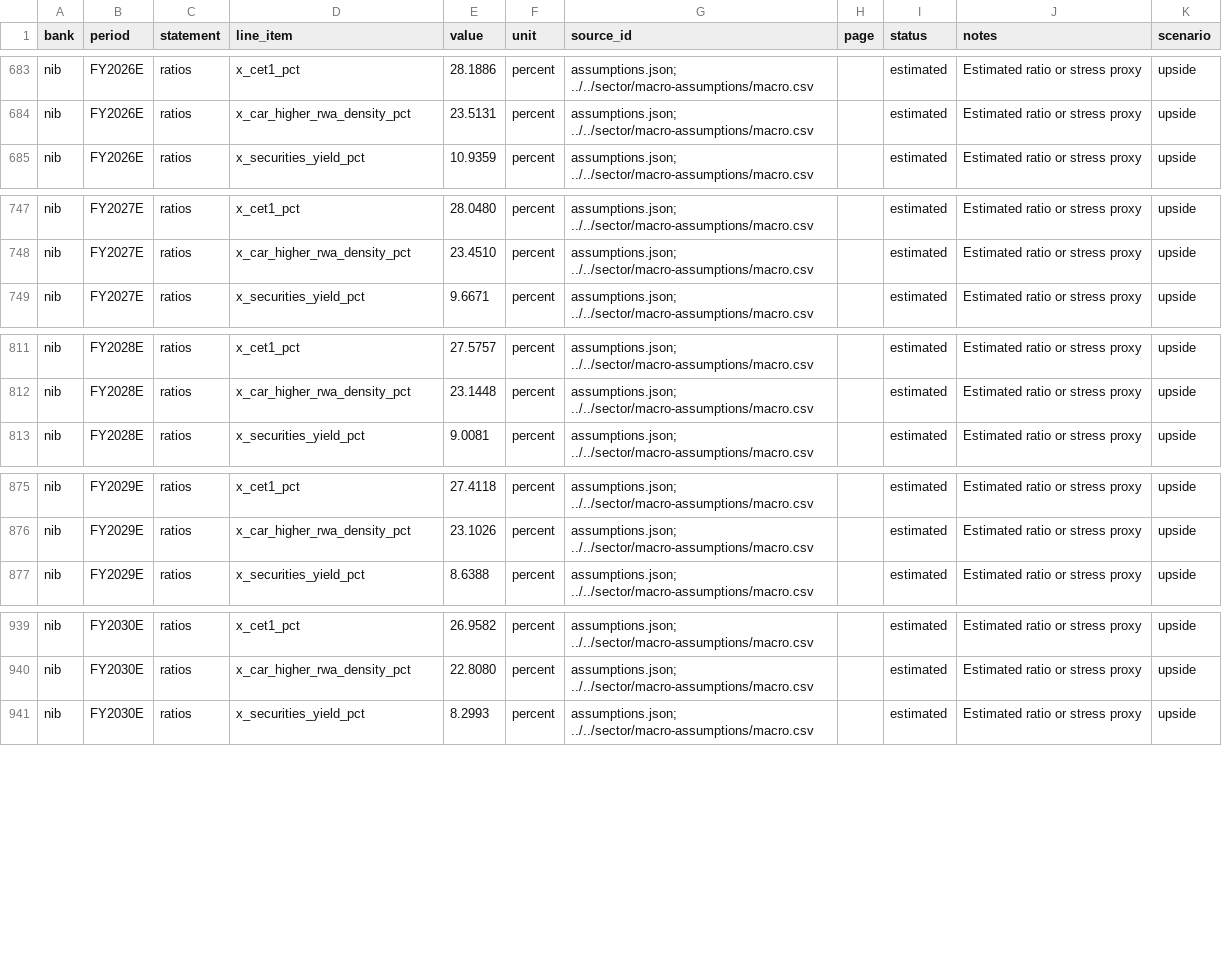
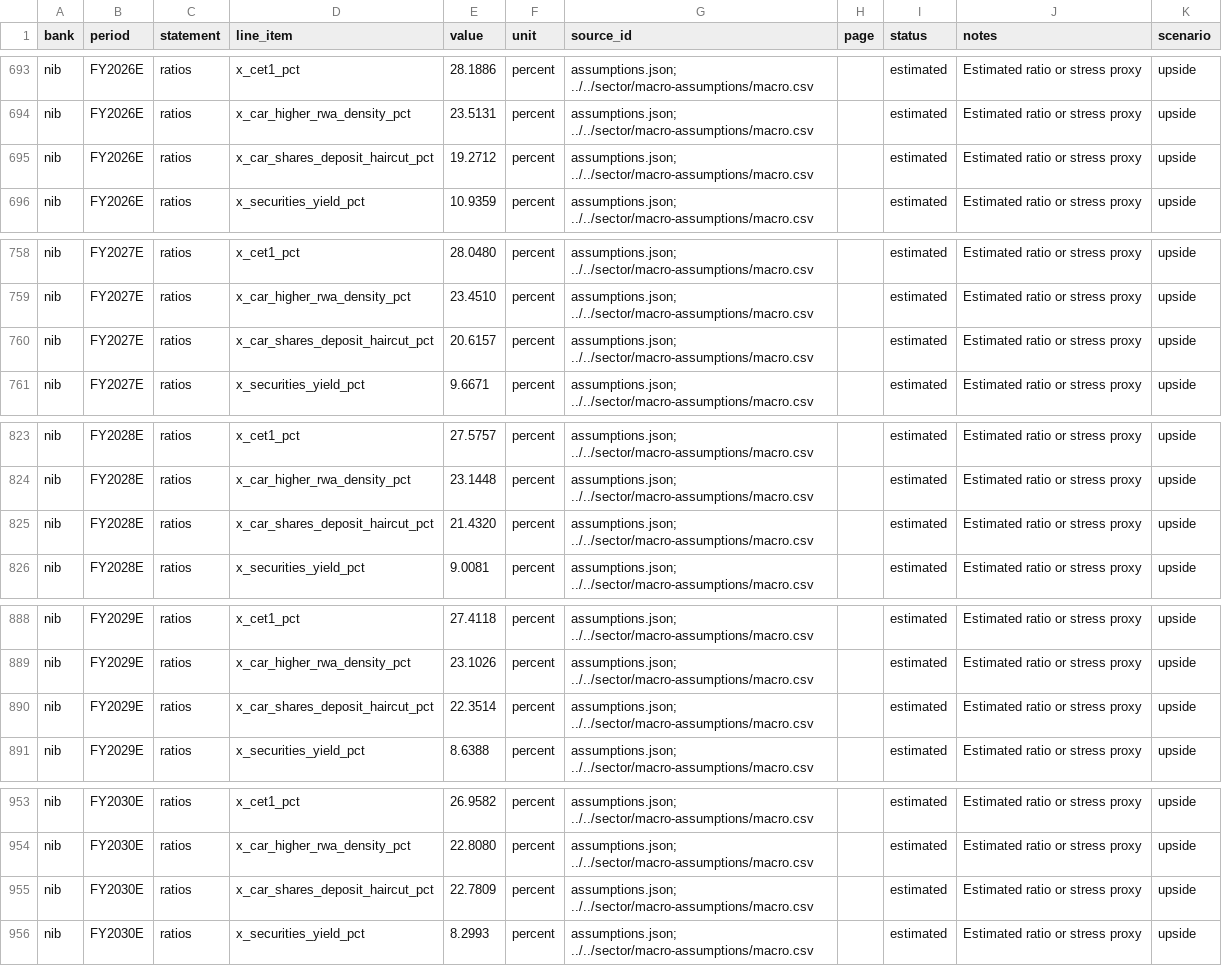
Before and after one commit to hayalows/agentroom, a CSV file: goals/ghana-bank-models/banks/nib/forecast.csv, drawn as a sheet; only a part is shown, gaps mark what is left out; the diff covers the shown part only; the diff names each change by its address in the sheet, - before the commit and + after, or states it on an @@ line.

```diff
--- a/goals/ghana-bank-models/banks/nib/forecast.csv
+++ b/goals/ghana-bank-models/banks/nib/forecast.csv
+row 695: nib | FY2026E | ratios | x_car_shares_deposit_haircut_pct | 19.2712 | percent | assumptions.json; ../../sector/macro-assumptions/macro.csv |  | estimated | Estimated ratio or stress proxy | upside
+row 760: nib | FY2027E | ratios | x_car_shares_deposit_haircut_pct | 20.6157 | percent | assumptions.json; ../../sector/macro-assumptions/macro.csv |  | estimated | Estimated ratio or stress proxy | upside
+row 825: nib | FY2028E | ratios | x_car_shares_deposit_haircut_pct | 21.4320 | percent | assumptions.json; ../../sector/macro-assumptions/macro.csv |  | estimated | Estimated ratio or stress proxy | upside
+row 890: nib | FY2029E | ratios | x_car_shares_deposit_haircut_pct | 22.3514 | percent | assumptions.json; ../../sector/macro-assumptions/macro.csv |  | estimated | Estimated ratio or stress proxy | upside
+row 955: nib | FY2030E | ratios | x_car_shares_deposit_haircut_pct | 22.7809 | percent | assumptions.json; ../../sector/macro-assumptions/macro.csv |  | estimated | Estimated ratio or stress proxy | upside
```
Also changed, not shown: 10 added rows elsewhere in this file, goals/ghana-bank-models/banks/nib/financials.csv, 6 other files.
